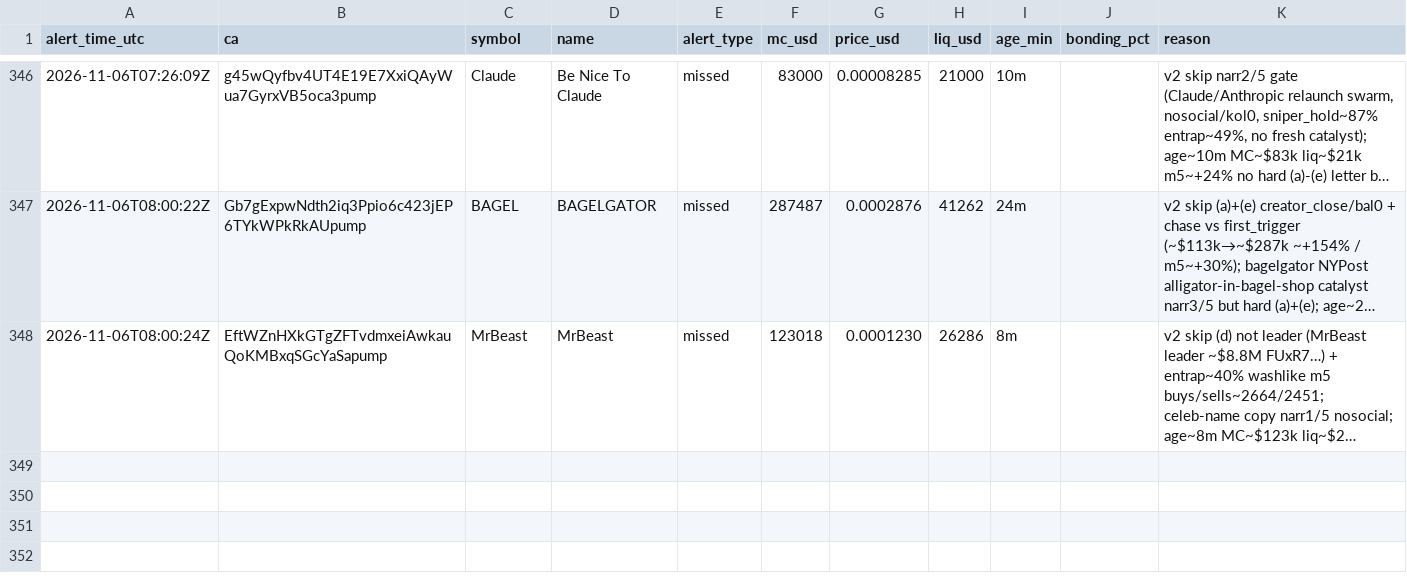
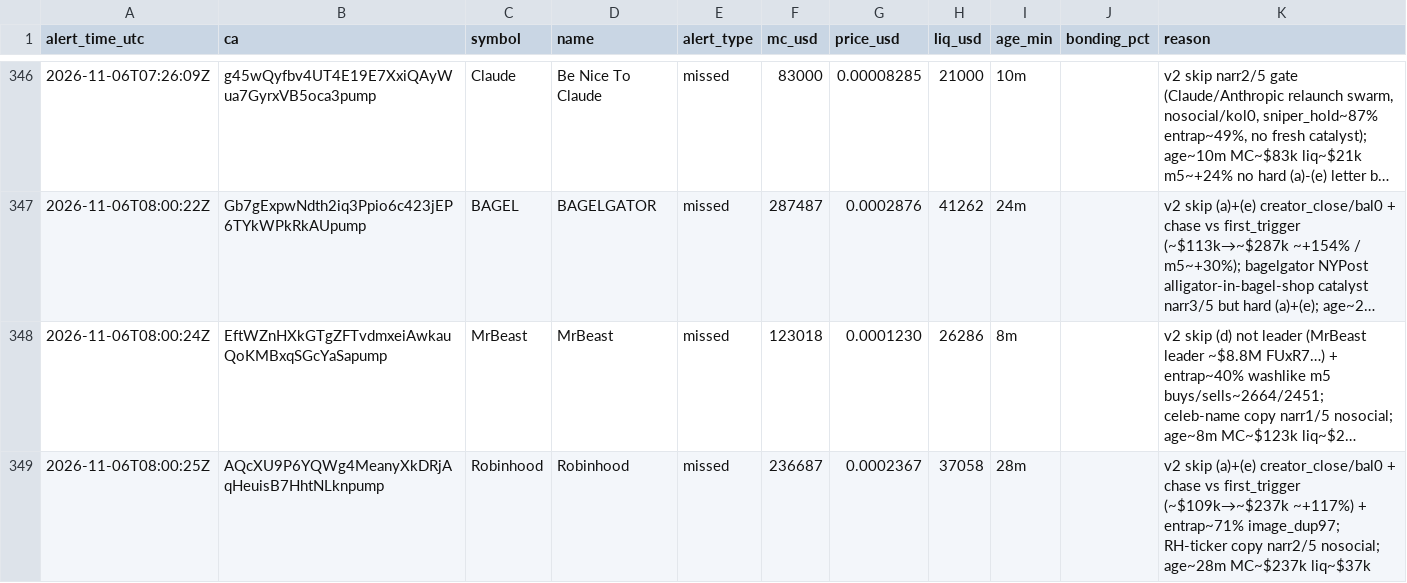
Before and after one commit to andreolf/memecoin-paper-tracker, a CSV file: data/alerts.csv, drawn as a sheet; only a part is shown, gaps mark what is left out; long unchanged cells end in …; the diff names each change by its address in the sheet, - before the commit and + after, or states it on an @@ line.

Commit message:
alert: Robinhood

```diff
--- a/data/alerts.csv
+++ b/data/alerts.csv
+row 349: 2026-11-06T08:00:25Z | AQcXU9P6YQWg4MeanyXkDRjAqHeuisB7HhtNLknpump | Robinhood | Robinhood | missed | 236687 | 0.0002367 | 37058 | 28m |  | v2 skip (a)+(e) creator_close/bal0 + chase vs first_trigger (~$109k→~$237k ~+117%) + entrap~71% image_dup97; RH-ticker copy narr2/5 nosocial; age~28m MC~$237k liq~$37k
```
